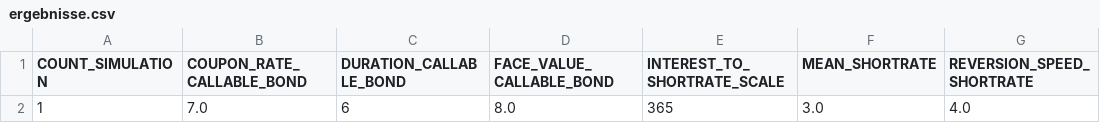
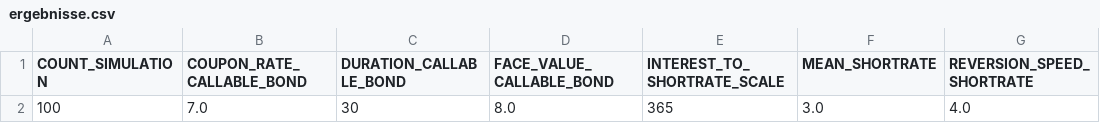
Before and after one commit to philippageorgiou/bermuda, a CSV file: einScheiss/ergebnisse.csv, drawn as a sheet; only a part is shown; the diff names each change by its address in the sheet, - before the commit and + after, or states it on an @@ line.

```diff
--- a/einScheiss/ergebnisse.csv
+++ b/einScheiss/ergebnisse.csv
-A2 (COUNT_SIMULATION): 1
+A2 (COUNT_SIMULATION): 100
-C2 (DURATION_CALLABLE_BOND): 6
+C2 (DURATION_CALLABLE_BOND): 30
```
Also changed, not shown: 6 other files.
